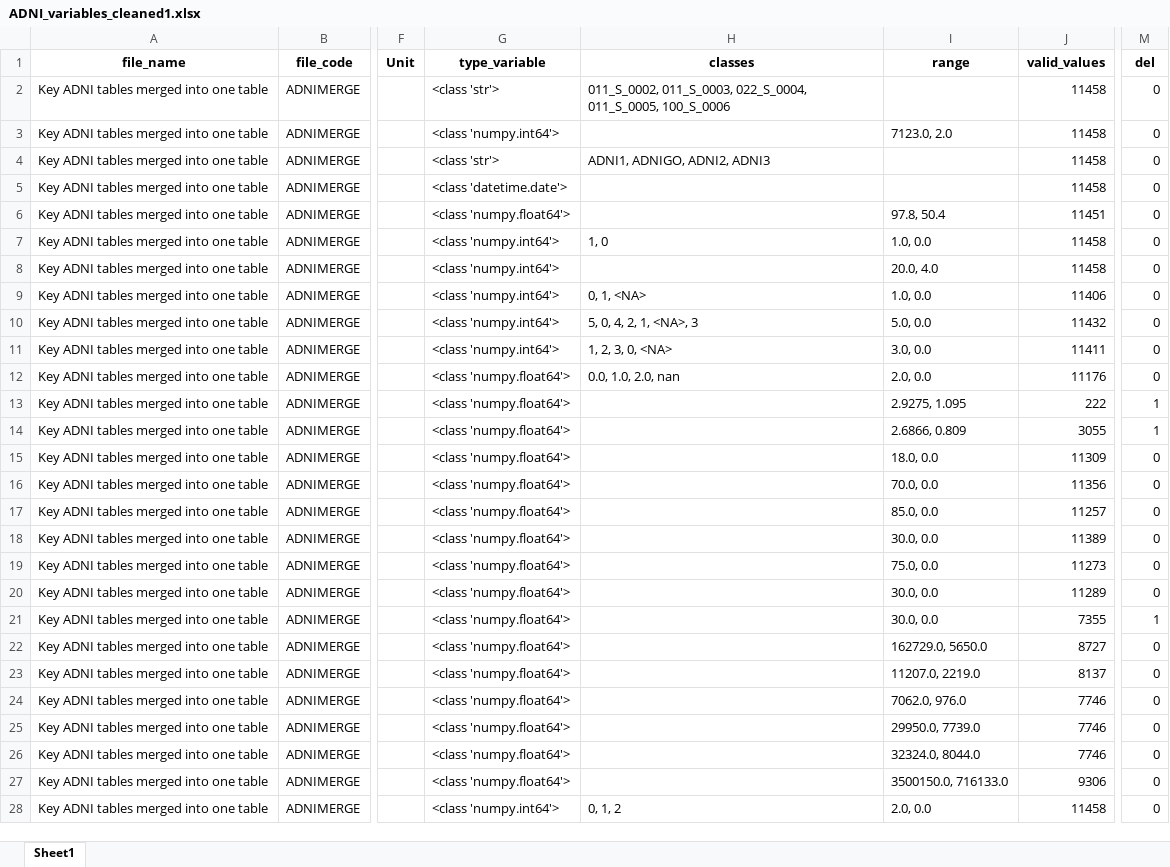
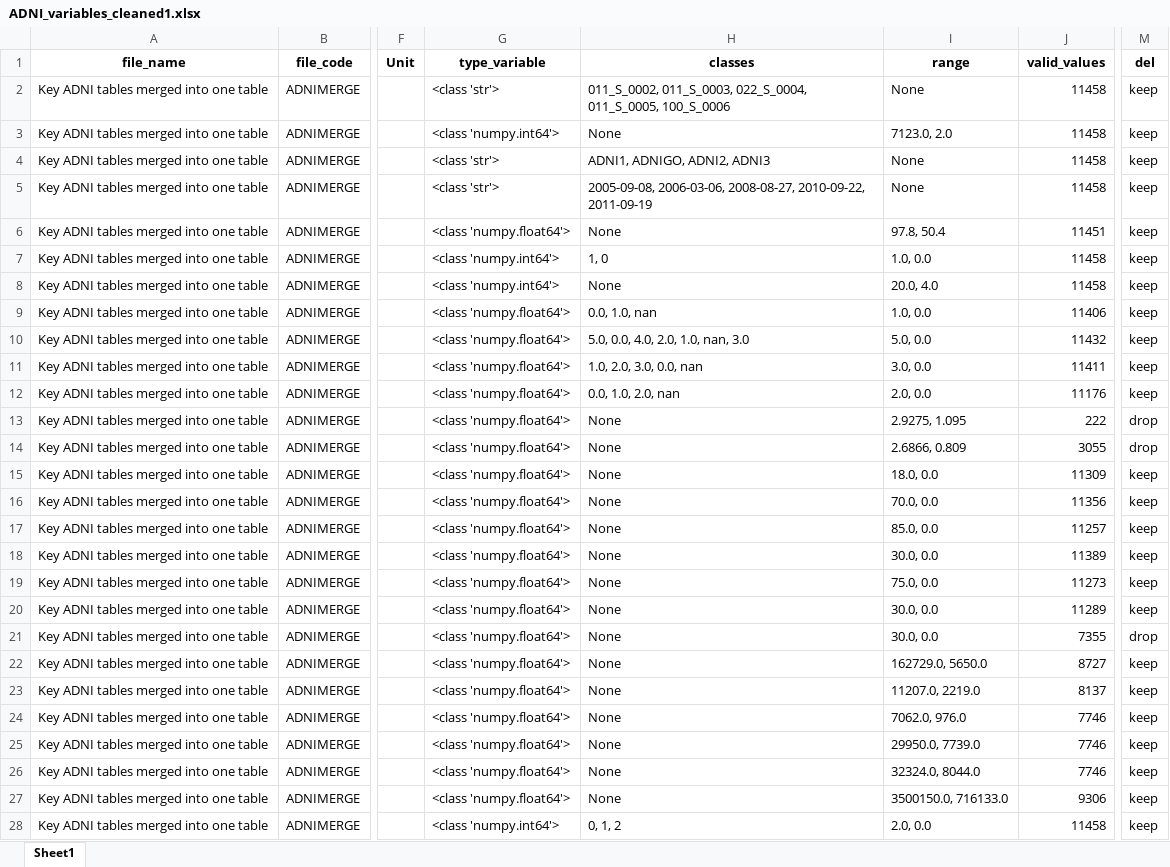
Before and after one commit to ifabfoundation/AIND, an Excel workbook: WP-2/Data_cleaning/ADNI_variables_cleaned1.xlsx, sheet Sheet1, drawn as a sheet; only a part is shown, gaps mark what is left out; values as stored, in another font and other column widths than the file's, no borders; the diff covers the shown part only; the diff names each change by its address in the sheet, - before the commit and + after, or states it on an @@ line.

```diff
--- a/WP-2/Data_cleaning/ADNI_variables_cleaned1.xlsx (sheet Sheet1)
+++ b/WP-2/Data_cleaning/ADNI_variables_cleaned1.xlsx (sheet Sheet1)
-I2 (range): (empty)
+I2 (range): None
-M2:M12 (del): 0
+M2:M12 (del): keep
-H3 (classes): (empty)
+H3 (classes): None
-I4:I5 (range): (empty)
+I4:I5 (range): None
-G5 (type_variable): <class 'datetime.date'>
+G5 (type_variable): <class 'str'>
-H5 (classes): (empty)
+H5 (classes): 2005-09-08, 2006-03-06, 2008-08-27, 2010-09-22, 2011-09-19
-H6 (classes): (empty)
+H6 (classes): None
-H8 (classes): (empty)
+H8 (classes): None
-G9:G11 (type_variable): <class 'numpy.int64'>
+G9:G11 (type_variable): <class 'numpy.float64'>
-H9 (classes): 0, 1, <NA>
+H9 (classes): 0.0, 1.0, nan
-H10 (classes): 5, 0, 4, 2, 1, <NA>, 3
+H10 (classes): 5.0, 0.0, 4.0, 2.0, 1.0, nan, 3.0
-H11 (classes): 1, 2, 3, 0, <NA>
+H11 (classes): 1.0, 2.0, 3.0, 0.0, nan
-H13:H27 (classes): (empty)
+H13:H27 (classes): None
-M13:M14 (del): 1
+M13:M14 (del): drop
-M15:M20 (del): 0
+M15:M20 (del): keep
-M21 (del): 1
+M21 (del): drop
-M22:M28 (del): 0
+M22:M28 (del): keep
```
Also changed, not shown: 308 edited cells and cell formats elsewhere in this sheet, WP-2/Data_cleaning/ADNI_variables_cleaned2.xlsx, WP-2/Data_cleaning/ADNI_variables_cleaned3.xlsx, 17 other files.
